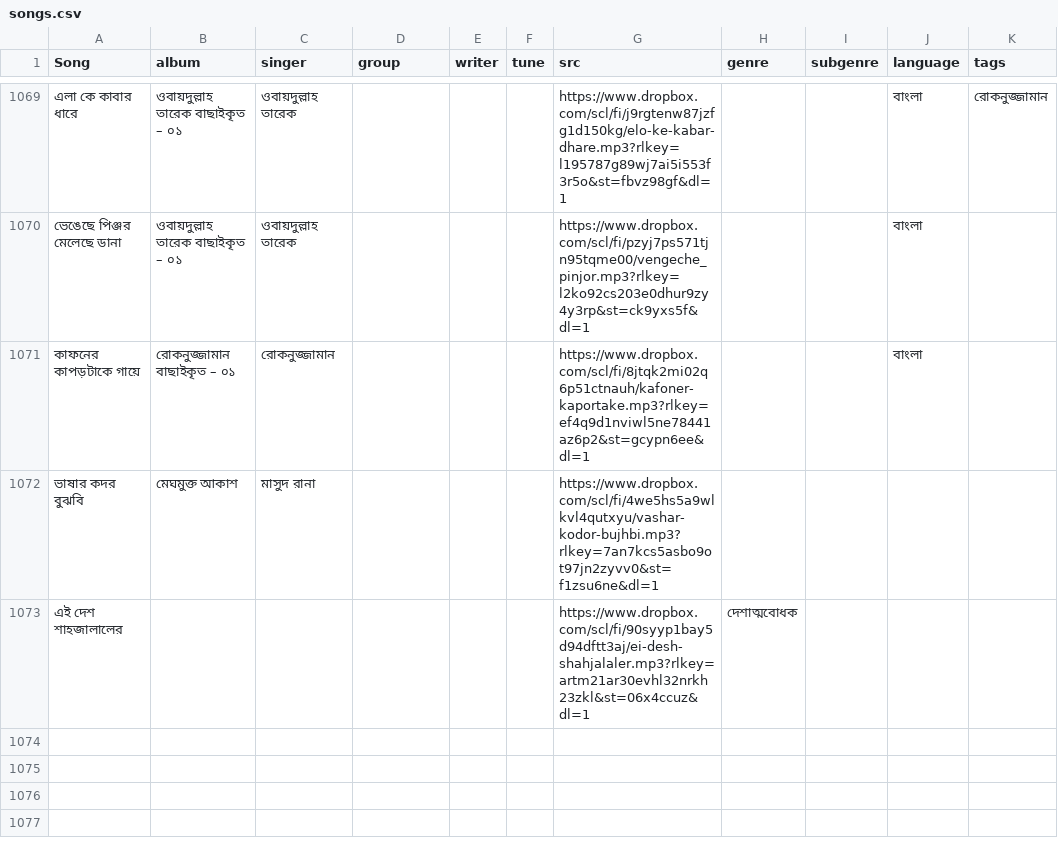
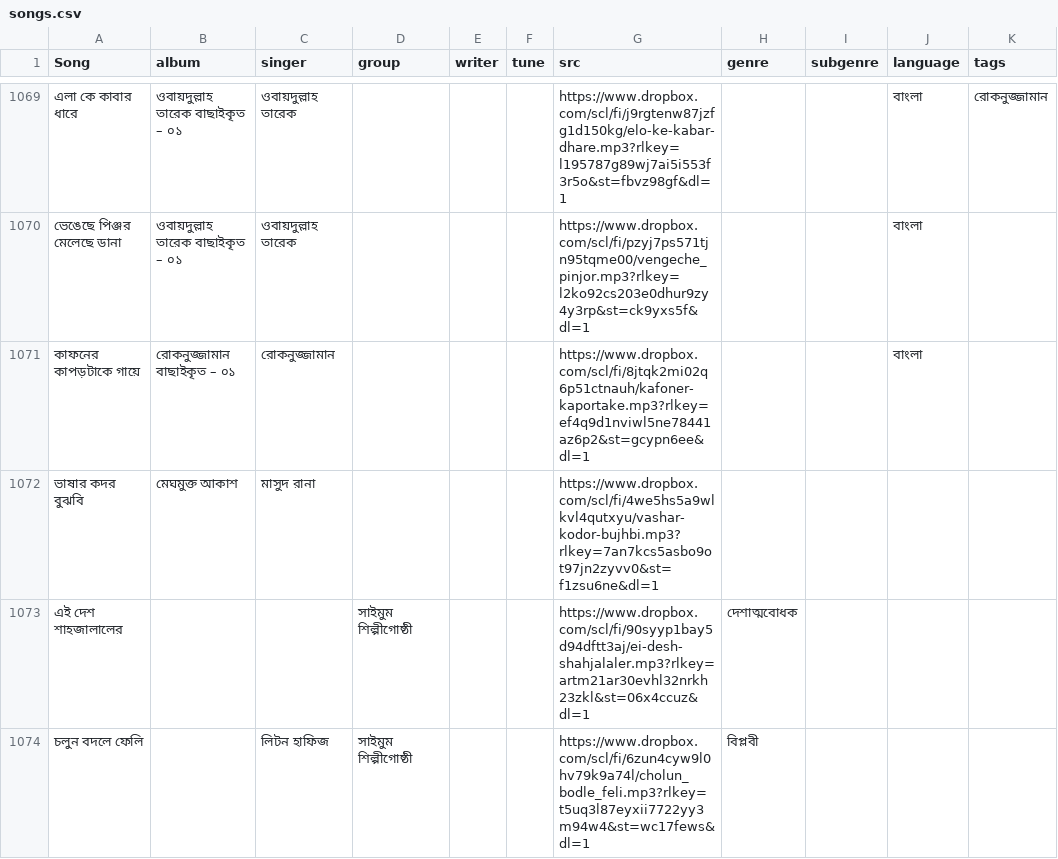
Before and after one commit to alomoy/songit, a CSV file: radio/songs.csv, drawn as a sheet; only a part is shown, gaps mark what is left out; the diff names each change by its address in the sheet, - before the commit and + after, or states it on an @@ line.

Commit message:
include cholun bodle feli

```diff
--- a/radio/songs.csv
+++ b/radio/songs.csv
-D1073 (group): (empty)
+D1073 (group): সাইমুম শিল্পীগোষ্ঠী
+row 1074: চলুন বদলে ফেলি |  | লিটন হাফিজ | সাইমুম শিল্পীগোষ্ঠী |  |  | https://www.dropbox.com/scl/fi/6zun4cyw9l0hv79k9a74l/cholun_bodle_feli.mp3?rlkey=t5uq3l87eyxii7722yy3m94w4&st=wc17fews&dl=1 | বিপ্লবী
```
